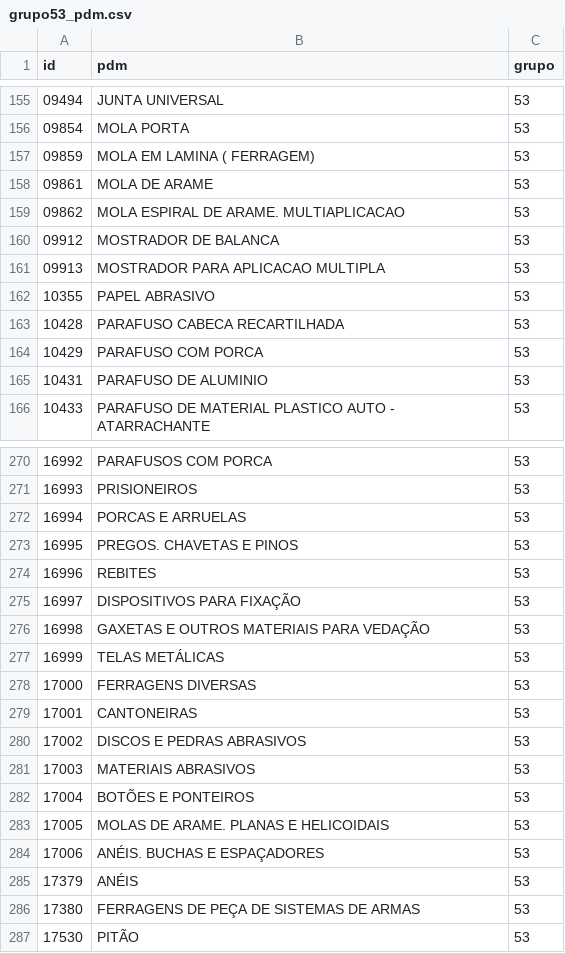
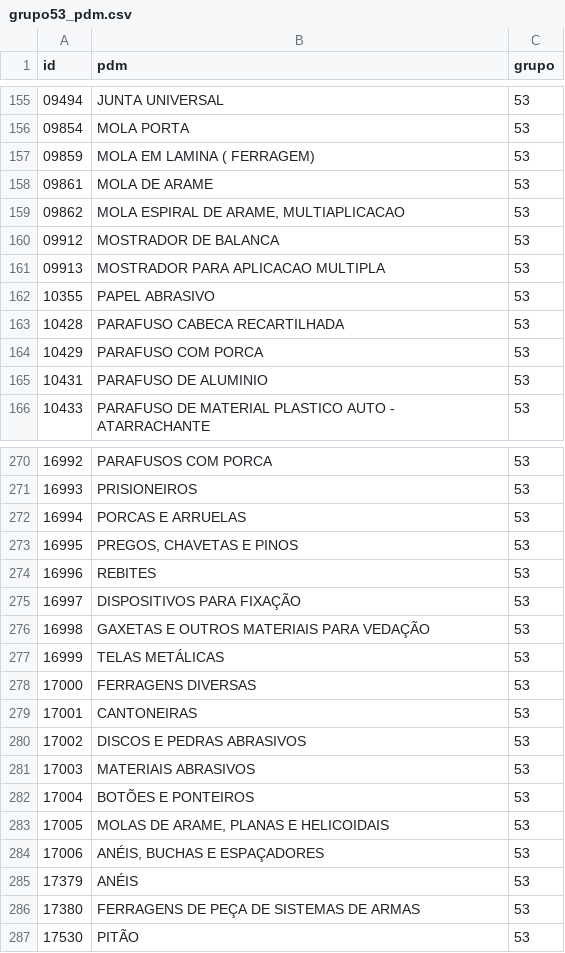
Before and after one commit to ant-rod-silva/catmat_compras_gov_pub, a CSV file: pdm/csv/grupo53_pdm.csv, drawn as a sheet; only a part is shown, gaps mark what is left out; the diff names each change by its address in the sheet, - before the commit and + after, or states it on an @@ line.

Commit message:
Update grupo53_pdm.csv

```diff
--- a/pdm/csv/grupo53_pdm.csv
+++ b/pdm/csv/grupo53_pdm.csv
-B159 (pdm): MOLA ESPIRAL DE ARAME. MULTIAPLICACAO
+B159 (pdm): MOLA ESPIRAL DE ARAME, MULTIAPLICACAO
-B273 (pdm): PREGOS. CHAVETAS E PINOS
+B273 (pdm): PREGOS, CHAVETAS E PINOS
-B283 (pdm): MOLAS DE ARAME. PLANAS E HELICOIDAIS
+B283 (pdm): MOLAS DE ARAME, PLANAS E HELICOIDAIS
-B284 (pdm): ANÉIS. BUCHAS E ESPAÇADORES
+B284 (pdm): ANÉIS, BUCHAS E ESPAÇADORES
```
